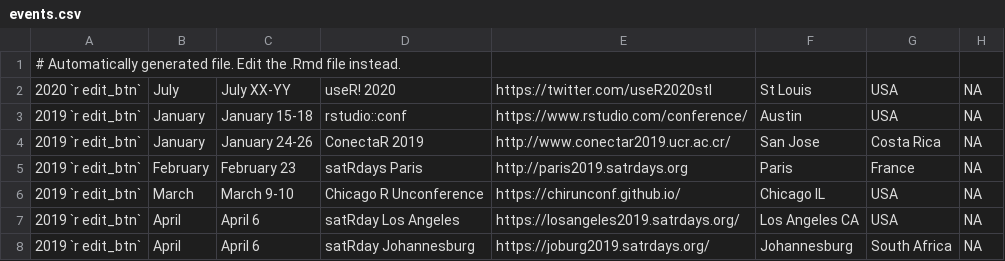
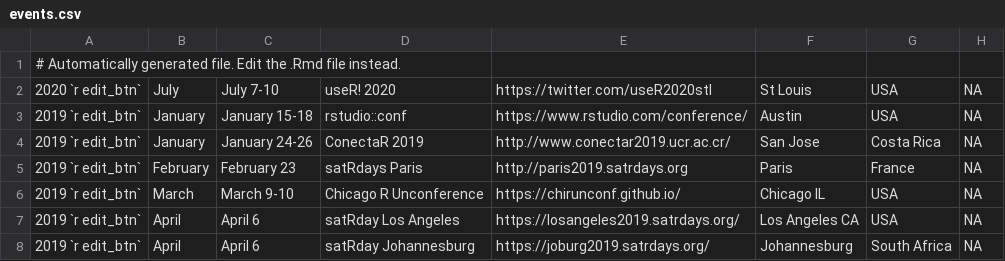
Before and after one commit to tunisrusergroup/meetingsR, a CSV file: events.csv, drawn as a sheet; only a part is shown.

```diff
--- a/events.csv
+++ b/events.csv
@@ -1,3 +1,3 @@
 # Automatically generated file. Edit the .Rmd file instead.
-2020 `r edit_btn`,July,July XX-YY,useR! 2020,https://twitter.com/useR2020stl,St Louis,USA,NA
+2020 `r edit_btn`,July,July 7-10,useR! 2020,https://twitter.com/useR2020stl,St Louis,USA,NA
 2019 `r edit_btn`,January,January 15-18,rstudio::conf,https://www.rstudio.com/conference/,Austin,USA,NA
```
Also changed, not shown: 3 other files.
